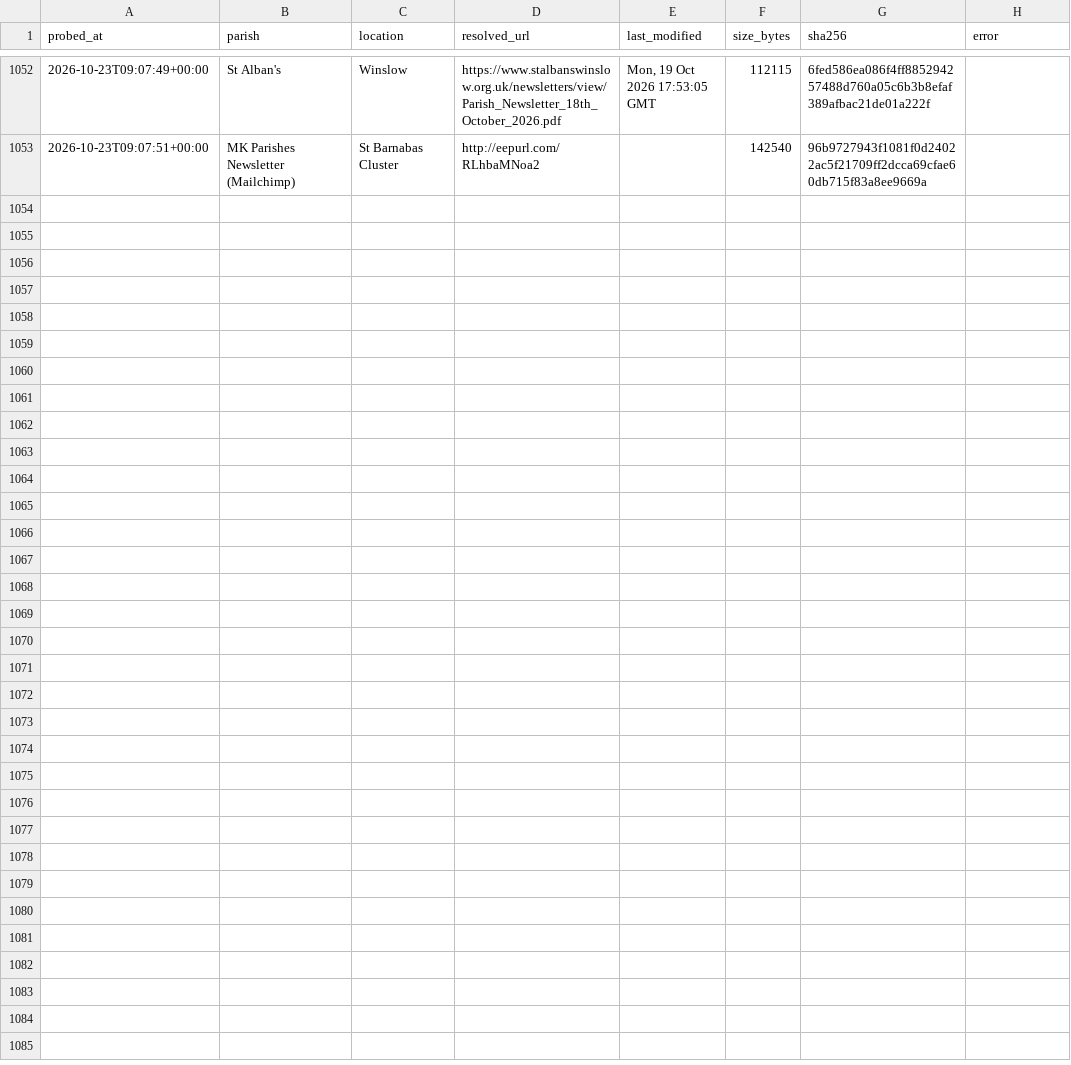
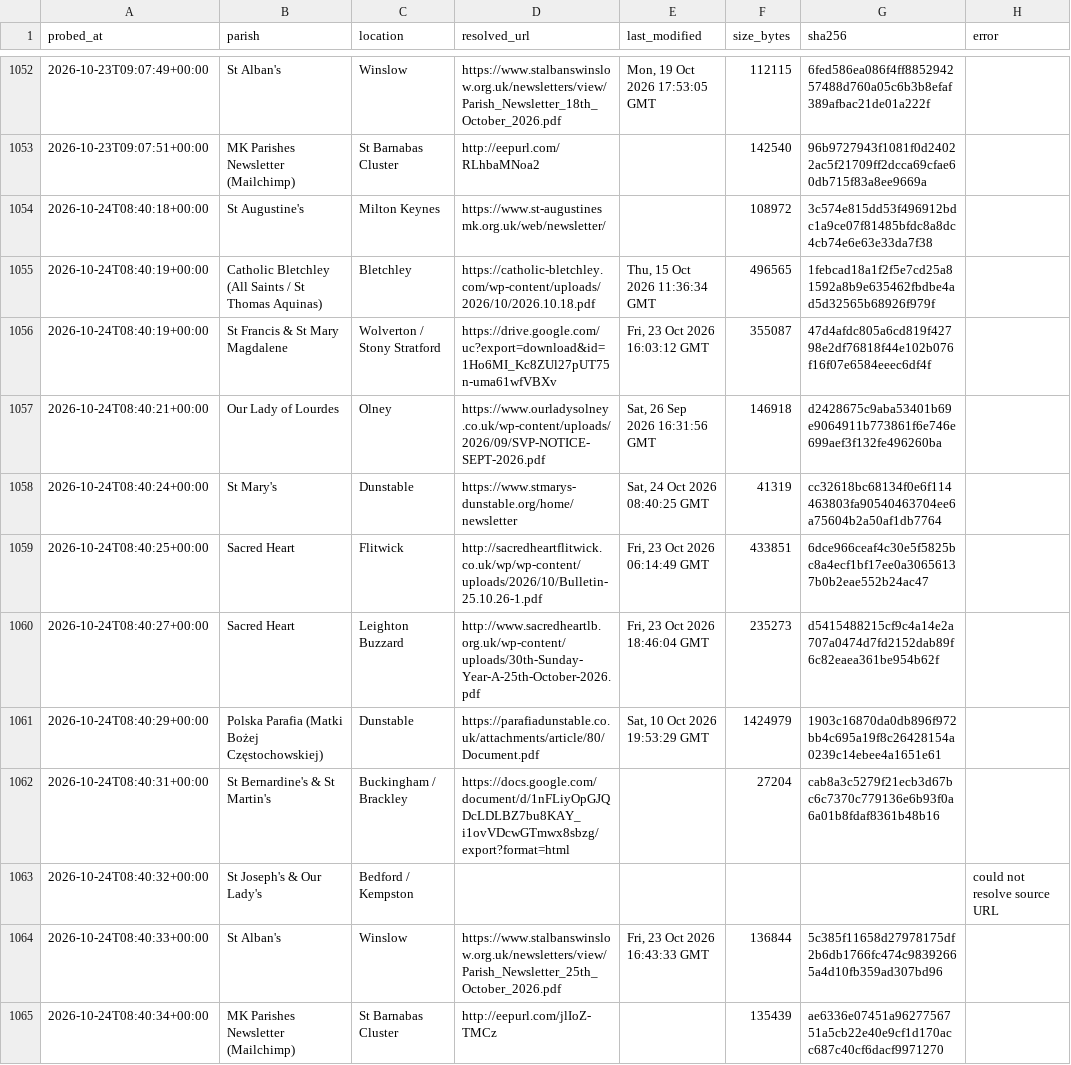
Before and after one commit to sabinjose/mkmasstimings, a CSV file: data/update_log.csv, drawn as a sheet; only a part is shown, gaps mark what is left out; the diff names each change by its address in the sheet, - before the commit and + after, or states it on an @@ line.

```diff
--- a/data/update_log.csv
+++ b/data/update_log.csv
+row 1054: 2026-10-24T08:40:18+00:00 | St Augustine's | Milton Keynes | https://www.st-augustinesmk.org.uk/web/newsletter/ |  | 108972 | 3c574e815dd53f496912bdc1a9ce07f81485bfdc8a8dc4cb74e6e63e33da7f38
+row 1055: 2026-10-24T08:40:19+00:00 | Catholic Bletchley (All Saints / St Thomas Aquinas) | Bletchley | https://catholic-bletchley.com/wp-content/uploads/2026/10/2026.10.18.pdf | Thu, 15 Oct 2026 11:36:34 GMT | 496565 | 1febcad18a1f2f5e7cd25a81592a8b9e635462fbdbe4ad5d32565b68926f979f
+row 1056: 2026-10-24T08:40:19+00:00 | St Francis & St Mary Magdalene | Wolverton / Stony Stratford | https://drive.google.com/uc?export=download&id=1Ho6MI_Kc8ZUl27pUT75n-uma61wfVBXv | Fri, 23 Oct 2026 16:03:12 GMT | 355087 | 47d4afdc805a6cd819f42798e2df76818f44e102b076f16f07e6584eeec6df4f
+row 1057: 2026-10-24T08:40:21+00:00 | Our Lady of Lourdes | Olney | https://www.ourladysolney.co.uk/wp-content/uploads/2026/09/SVP-NOTICE-SEPT-2026.pdf | Sat, 26 Sep 2026 16:31:56 GMT | 146918 | d2428675c9aba53401b69e9064911b773861f6e746e699aef3f132fe496260ba
+row 1058: 2026-10-24T08:40:24+00:00 | St Mary's | Dunstable | https://www.stmarys-dunstable.org/home/newsletter | Sat, 24 Oct 2026 08:40:25 GMT | 41319 | cc32618bc68134f0e6f114463803fa90540463704ee6a75604b2a50af1db7764
+row 1059: 2026-10-24T08:40:25+00:00 | Sacred Heart | Flitwick | http://sacredheartflitwick.co.uk/wp/wp-content/uploads/2026/10/Bulletin-25.10.26-1.pdf | Fri, 23 Oct 2026 06:14:49 GMT | 433851 | 6dce966ceaf4c30e5f5825bc8a4ecf1bf17ee0a30656137b0b2eae552b24ac47
+row 1060: 2026-10-24T08:40:27+00:00 | Sacred Heart | Leighton Buzzard | http://www.sacredheartlb.org.uk/wp-content/uploads/30th-Sunday-Year-A-25th-October-2026.pdf | Fri, 23 Oct 2026 18:46:04 GMT | 235273 | d5415488215cf9c4a14e2a707a0474d7fd2152dab89f6c82eaea361be954b62f
+row 1061: 2026-10-24T08:40:29+00:00 | Polska Parafia (Matki Bożej Częstochowskiej) | Dunstable | https://parafiadunstable.co.uk/attachments/article/80/Document.pdf | Sat, 10 Oct 2026 19:53:29 GMT | 1424979 | 1903c16870da0db896f972bb4c695a19f8c26428154a0239c14ebee4a1651e61
+row 1062: 2026-10-24T08:40:31+00:00 | St Bernardine's & St Martin's | Buckingham / Brackley | https://docs.google.com/document/d/1nFLiyOpGJQDcLDLBZ7bu8KAY_i1ovVDcwGTmwx8sbzg/export?format=html |  | 27204 | cab8a3c5279f21ecb3d67bc6c7370c779136e6b93f0a6a01b8fdaf8361b48b16
+row 1063: 2026-10-24T08:40:32+00:00 | St Joseph's & Our Lady's | Bedford / Kempston |  |  |  |  | could not resolve source URL
+row 1064: 2026-10-24T08:40:33+00:00 | St Alban's | Winslow | https://www.stalbanswinslow.org.uk/newsletters/view/Parish_Newsletter_25th_October_2026.pdf | Fri, 23 Oct 2026 16:43:33 GMT | 136844 | 5c385f11658d27978175df2b6db1766fc474c98392665a4d10fb359ad307bd96
+row 1065: 2026-10-24T08:40:34+00:00 | MK Parishes Newsletter (Mailchimp) | St Barnabas Cluster | http://eepurl.com/jlIoZ-TMCz |  | 135439 | ae6336e07451a9627756751a5cb22e40e9cf1d170acc687c40cf6dacf9971270
```
Also changed, not shown: 1 other file.
